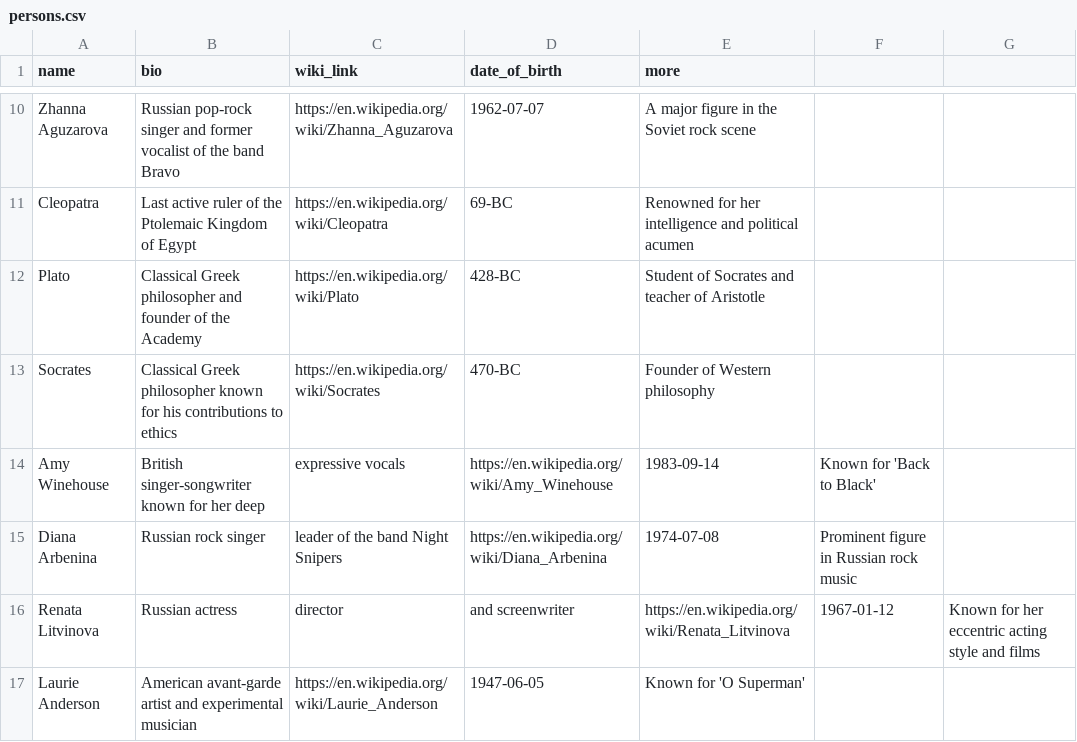
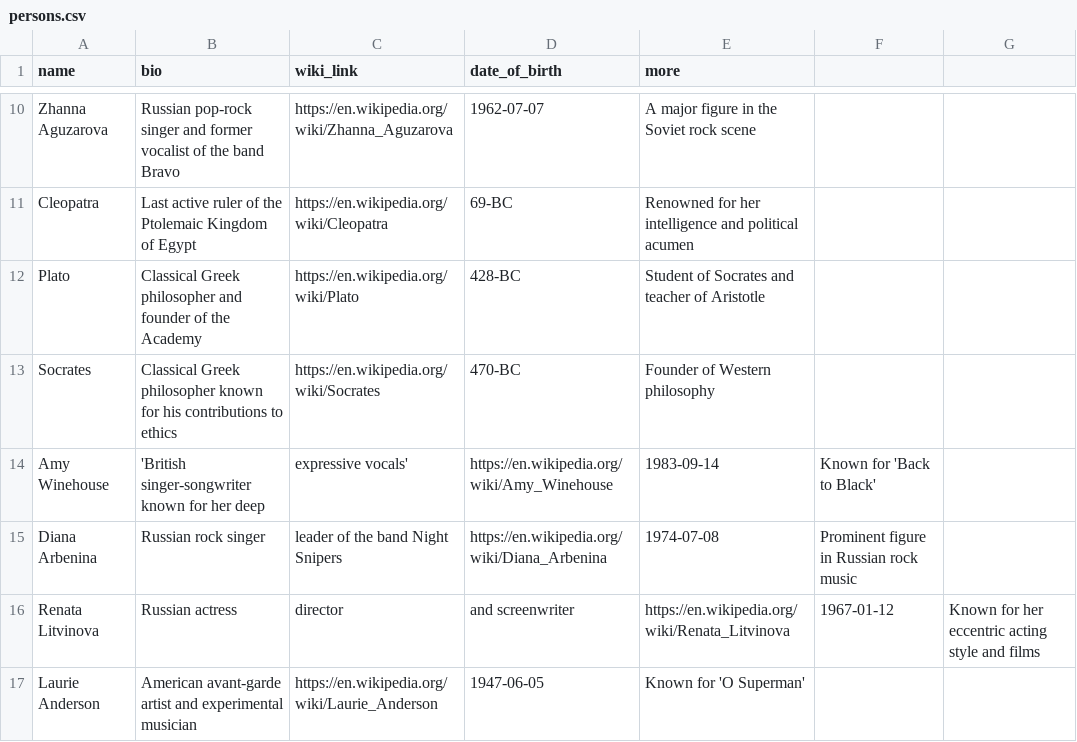
Before and after one commit to annakoopenu/this_world, a CSV file: persons.csv, drawn as a sheet; only a part is shown, gaps mark what is left out.

Commit message:
Update persons.csv
fixing line 14

```diff
--- a/persons.csv
+++ b/persons.csv
@@ -13,3 +13,3 @@ Plato,Classical Greek philosopher and founder of the Academy,https://en.wikipedi
 Socrates,Classical Greek philosopher known for his contributions to ethics,https://en.wikipedia.org/wiki/Socrates,470-BC,Founder of Western philosophy
-Amy Winehouse,British singer-songwriter known for her deep, expressive vocals,https://en.wikipedia.org/wiki/Amy_Winehouse,1983-09-14,Known for 'Back to Black'
+Amy Winehouse, 'British singer-songwriter known for her deep, expressive vocals',https://en.wikipedia.org/wiki/Amy_Winehouse,1983-09-14,Known for 'Back to Black'
 Diana Arbenina,Russian rock singer, leader of the band Night Snipers,https://en.wikipedia.org/wiki/Diana_Arbenina,1974-07-08,Prominent figure in Russian rock music
```
